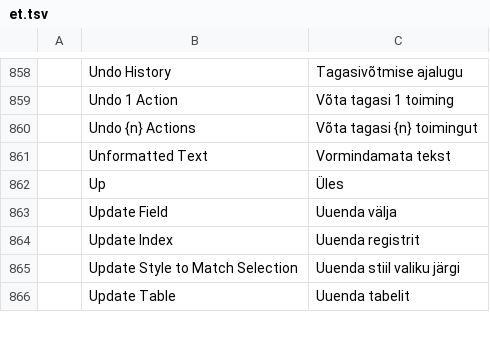
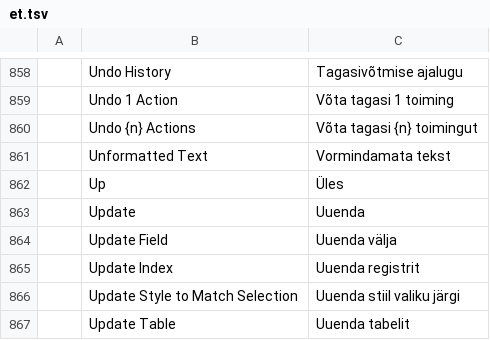
Before and after one commit to fopelka-EOCS/Word_Craft, a TSV file: crates/ui-egui/src/i18n/et.tsv, drawn as a sheet; only a part is shown, gaps mark what is left out.

```diff
--- a/crates/ui-egui/src/i18n/et.tsv
+++ b/crates/ui-egui/src/i18n/et.tsv
@@ -862,2 +862,3 @@
 	Up	Üles
+	Update	Uuenda
 	Update Field	Uuenda välja
```
Also changed, not shown: crates/ui-egui/src/i18n/es.tsv, crates/ui-egui/src/i18n/pt-br.tsv, 11 other files.
